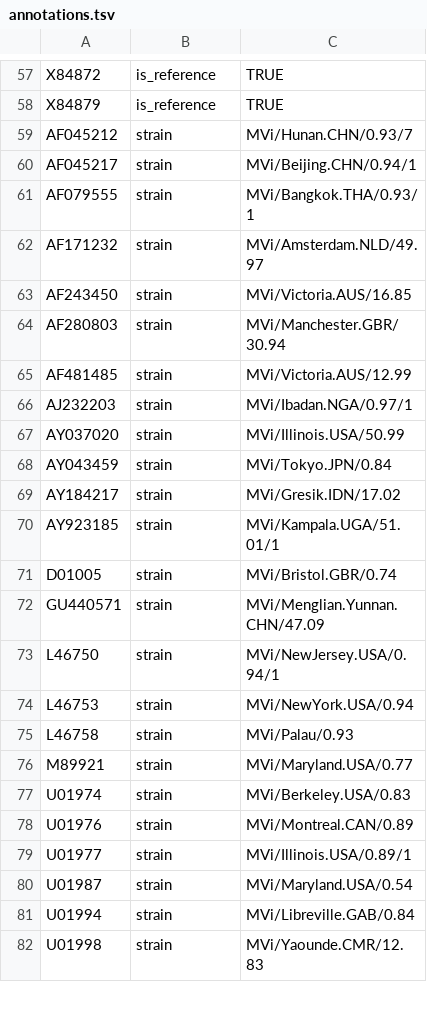
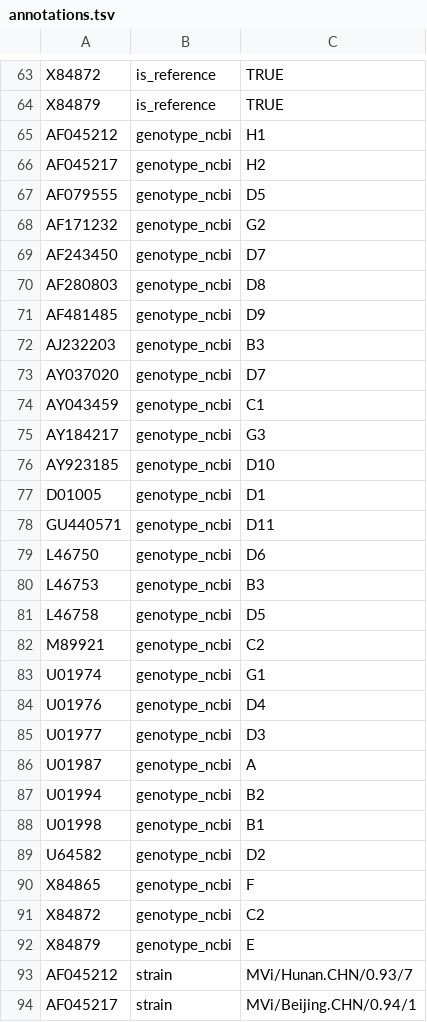
Before and after one commit to nextstrain/measles, a TSV file: ingest/defaults/annotations.tsv, drawn as a sheet; only a part is shown, gaps mark what is left out; the shorter side is filled out with more unchanged rows; the diff covers the shown part only; the diff names each change by its address in the sheet, - before the commit and + after, or states it on an @@ line.

Commit message:
Add genotype metadata
This commit adds genotype metadata that is reported on NCBI to the ingest output, and allows visualization of that information on the genome tree and the N450 tree.

Many samples have genotype information reported within the `virus-name` field of the NDJSON record from NCBI. This commit uses a custom script to parse the genotypes from that field and outputs the parsed genotypes to a column named `genotype_ncbi`.

Genotypes are not available on NCBI for the vaccine strains or WHO genotype reference strains, and so this commit manually adds the genotypes for those strains. Information for WHO genotype reference strains is from https://www.who.int/publications/i/item/WER8709

```diff
--- a/ingest/defaults/annotations.tsv
+++ b/ingest/defaults/annotations.tsv
+row 65: AF045212 | genotype_ncbi | H1
+row 66: AF045217 | genotype_ncbi | H2
+row 67: AF079555 | genotype_ncbi | D5
+row 68: AF171232 | genotype_ncbi | G2
+row 69: AF243450 | genotype_ncbi | D7
+row 70: AF280803 | genotype_ncbi | D8
+row 71: AF481485 | genotype_ncbi | D9
+row 72: AJ232203 | genotype_ncbi | B3
+row 73: AY037020 | genotype_ncbi | D7
+row 74: AY043459 | genotype_ncbi | C1
+row 75: AY184217 | genotype_ncbi | G3
+row 76: AY923185 | genotype_ncbi | D10
+row 77: D01005 | genotype_ncbi | D1
+row 78: GU440571 | genotype_ncbi | D11
+row 79: L46750 | genotype_ncbi | D6
+row 80: L46753 | genotype_ncbi | B3
+row 81: L46758 | genotype_ncbi | D5
+row 82: M89921 | genotype_ncbi | C2
+row 83: U01974 | genotype_ncbi | G1
+row 84: U01976 | genotype_ncbi | D4
+row 85: U01977 | genotype_ncbi | D3
+row 86: U01987 | genotype_ncbi | A
+row 87: U01994 | genotype_ncbi | B2
+row 88: U01998 | genotype_ncbi | B1
+row 89: U64582 | genotype_ncbi | D2
+row 90: X84865 | genotype_ncbi | F
+row 91: X84872 | genotype_ncbi | C2
+row 92: X84879 | genotype_ncbi | E
```
Also changed, not shown: 6 added rows elsewhere in this file, 6 other files.
